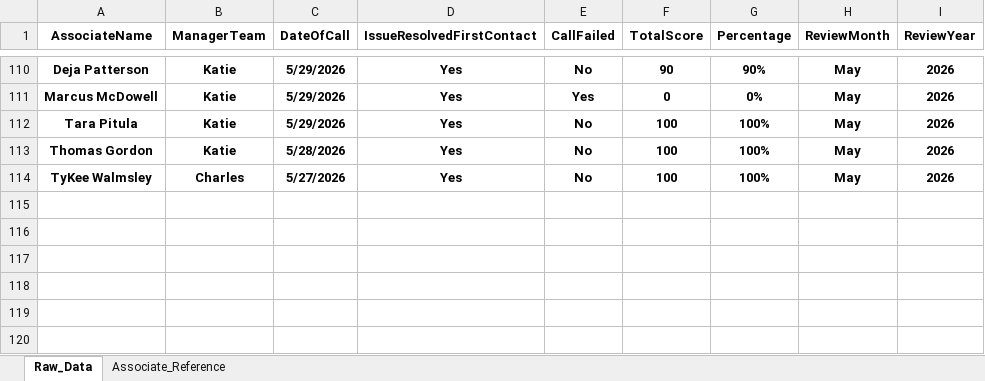
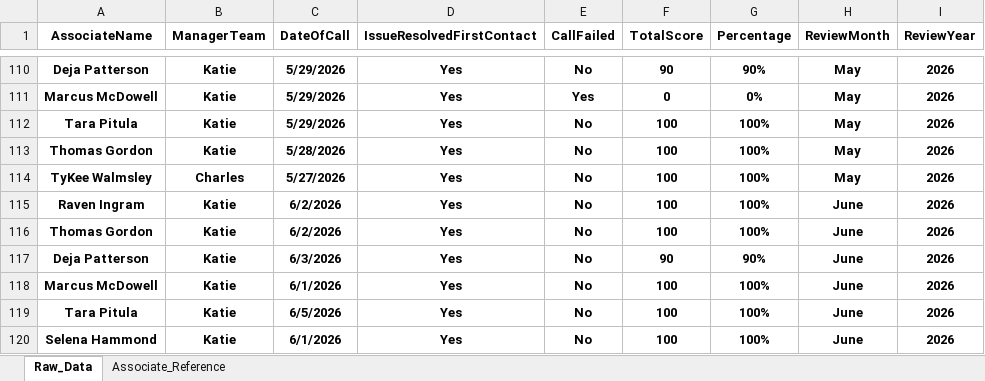
Before and after one commit to anfruu/mas-dashboard, an Excel workbook: MAS_Call_Grading_Raw_Data.xlsx, sheet Raw_Data, drawn as a sheet; only a part is shown, gaps mark what is left out; values as stored, in another font and other column widths than the file's, no borders; table styles not drawn; the diff names each change by its address in the sheet, - before the commit and + after, or states it on an @@ line.

```diff
--- a/MAS_Call_Grading_Raw_Data.xlsx (sheet Raw_Data)
+++ b/MAS_Call_Grading_Raw_Data.xlsx (sheet Raw_Data)
+row 115: Raven Ingram | Katie | 6/2/2026 | Yes | No | 100 | 100% | June | 2026
+row 116: Thomas Gordon | Katie | 6/2/2026 | Yes | No | 100 | 100% | June | 2026
+row 117: Deja Patterson | Katie | 6/3/2026 | Yes | No | 90 | 90% | June | 2026
+row 118: Marcus McDowell | Katie | 6/1/2026 | Yes | No | 100 | 100% | June | 2026
+row 119: Tara Pitula | Katie | 6/5/2026 | Yes | No | 100 | 100% | June | 2026
+row 120: Selena Hammond | Katie | 6/1/2026 | Yes | No | 100 | 100% | June | 2026
```
Also changed, not shown: 1 other file.
